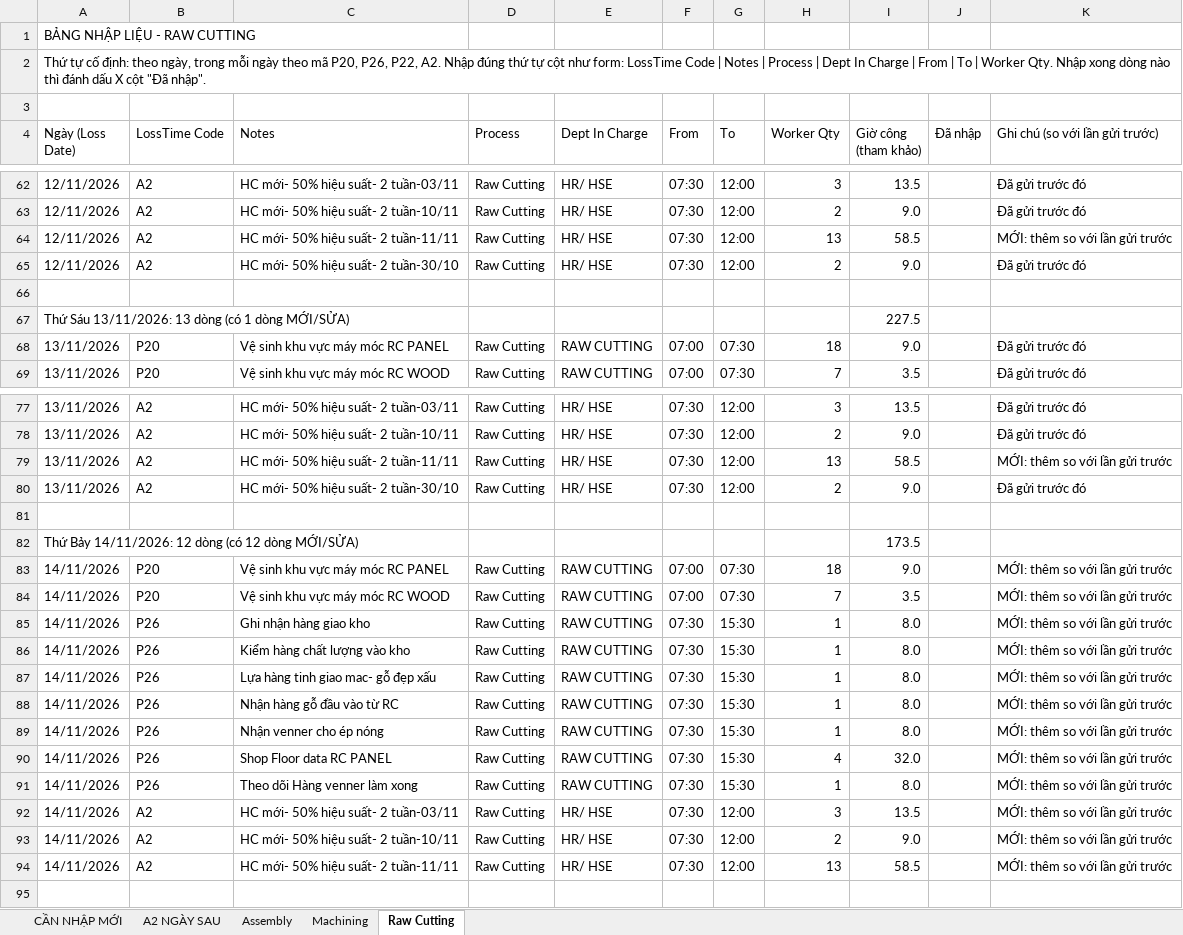
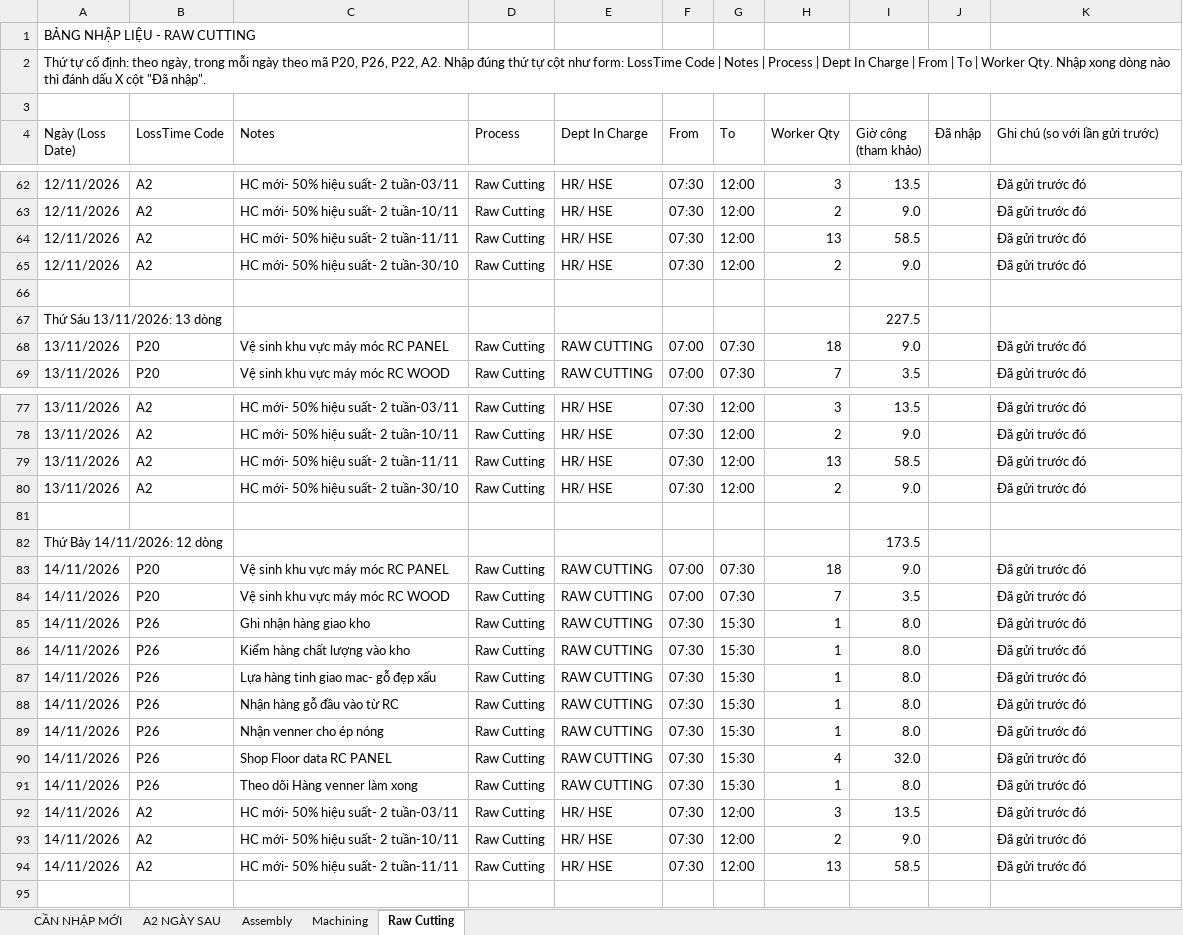
Before and after one commit to Aurora241/Rochdale-Spears, an Excel workbook: loss-time/outputs/Nhap_lieu_theo_bo_phan_09-11_den_14-11.xlsx, sheet Raw Cutting, drawn as a sheet; only a part is shown, gaps mark what is left out; values as stored, in another font and other column widths than the file's, no cell formats; the diff covers the shown part only; the diff names each change by its address in the sheet, - before the commit and + after, or states it on an @@ line.

```diff
--- a/loss-time/outputs/Nhap_lieu_theo_bo_phan_09-11_den_14-11.xlsx (sheet Raw Cutting)
+++ b/loss-time/outputs/Nhap_lieu_theo_bo_phan_09-11_den_14-11.xlsx (sheet Raw Cutting)
-K64 (Ghi chú (so với lần gửi trước)): MỚI: thêm so với lần gửi trước
+K64 (Ghi chú (so với lần gửi trước)): Đã gửi trước đó
-A67 (Ngày (Loss Date)): Thứ Sáu 13/11/2026: 13 dòng (có 1 dòng MỚI/SỬA)
+A67 (Ngày (Loss Date)): Thứ Sáu 13/11/2026: 13 dòng
-K79 (Ghi chú (so với lần gửi trước)): MỚI: thêm so với lần gửi trước
+K79 (Ghi chú (so với lần gửi trước)): Đã gửi trước đó
-A82 (Ngày (Loss Date)): Thứ Bảy 14/11/2026: 12 dòng (có 12 dòng MỚI/SỬA)
+A82 (Ngày (Loss Date)): Thứ Bảy 14/11/2026: 12 dòng
-K83:K94 (Ghi chú (so với lần gửi trước)): MỚI: thêm so với lần gửi trước
+K83:K94 (Ghi chú (so với lần gửi trước)): Đã gửi trước đó
```
Also changed, not shown: 3 edited cells elsewhere in this sheet, sheet CẦN NHẬP MỚI, sheet Machining, sheet Assembly, cell formats, loss-time/outputs/Loss_time_05-10_den_14-11.xlsx, loss-time/outputs/Nhap_lieu_05-10_den_14-11.xlsx, 2 other files.
